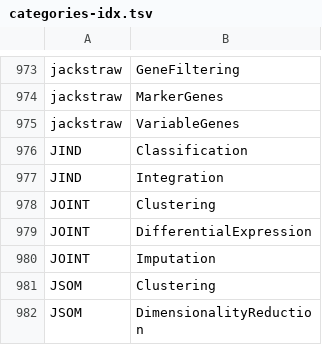
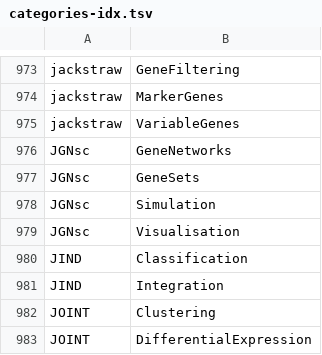
Before and after one commit to scRNA-tools/scRNA-tools, a TSV file: database/categories-idx.tsv, drawn as a sheet; only a part is shown, gaps mark what is left out; the shorter side is filled out with more unchanged rows.

```diff
--- a/database/categories-idx.tsv
+++ b/database/categories-idx.tsv
@@ -975,2 +975,6 @@ jackstraw	MarkerGenes
 jackstraw	VariableGenes
+JGNsc	GeneNetworks
+JGNsc	GeneSets
+JGNsc	Simulation
+JGNsc	Visualisation
 JIND	Classification
```
Also changed, not shown: database/doi-idx.tsv, database/references.tsv, 2 other files.
